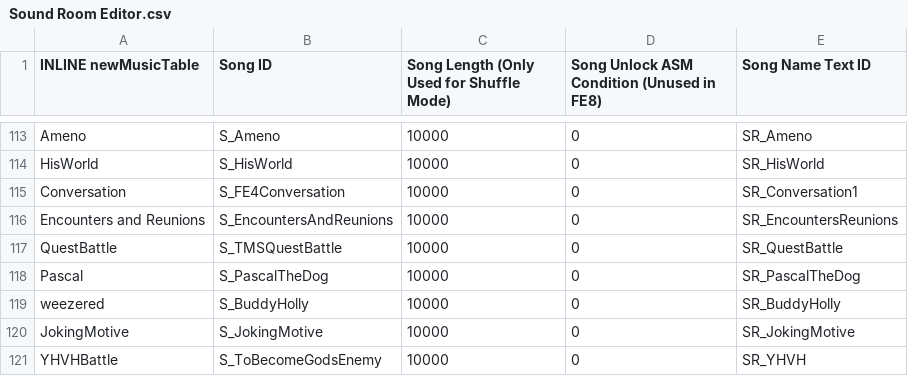
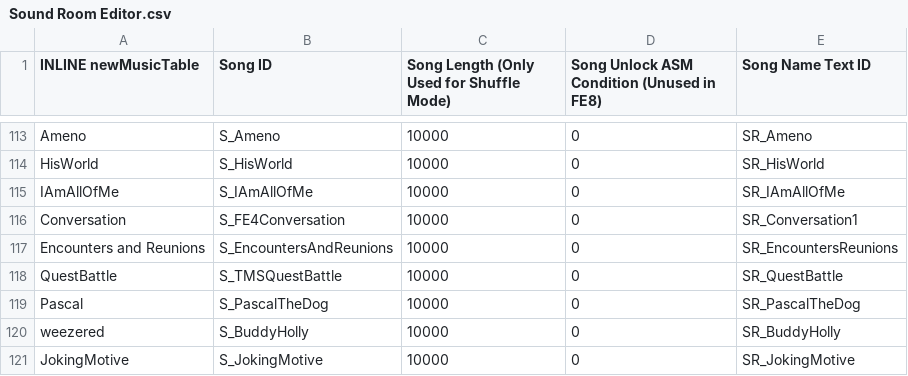
Before and after one commit to Retina1/TMGC_Buildfiles, a CSV file: Tables/NightmareModules/Misc/Sound Room Editor.csv, drawn as a sheet; only a part is shown, gaps mark what is left out; the shorter side is filled out with more unchanged rows.

```diff
--- a/Tables/NightmareModules/Misc/Sound Room Editor.csv
+++ b/Tables/NightmareModules/Misc/Sound Room Editor.csv
@@ -114,2 +114,3 @@ Ameno,S_Ameno,10000,0,SR_Ameno
 HisWorld,S_HisWorld,10000,0,SR_HisWorld
+IAmAllOfMe,S_IAmAllOfMe,10000,0,SR_IAmAllOfMe
 Conversation,S_FE4Conversation,10000,0,SR_Conversation1
```
Also changed, not shown: Tables/NightmareModules/CharactersClasses/CharacterTable.csv, 18 other files.
